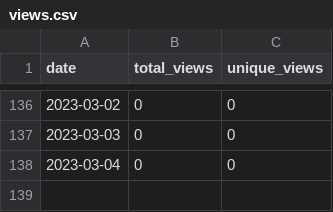
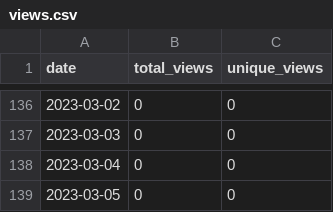
Before and after one commit to merrymitch/COMP3500, a CSV file: .traffic/views.csv, drawn as a sheet; only a part is shown, gaps mark what is left out; the diff names each change by its address in the sheet, - before the commit and + after, or states it on an @@ line.

```diff
--- a/.traffic/views.csv
+++ b/.traffic/views.csv
+row 139: 2023-03-05 | 0 | 0
```
Also changed, not shown: .traffic/clones.csv, 3 other files.
